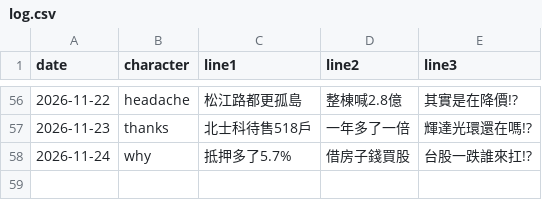
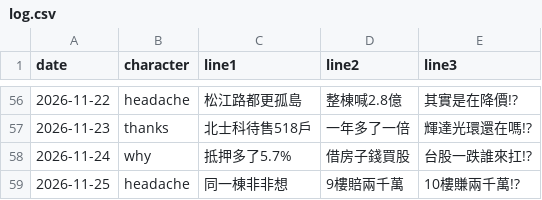
Before and after one commit to gem6004/zhaisubao-cards, a CSV file: log.csv, drawn as a sheet; only a part is shown, gaps mark what is left out.

```diff
--- a/log.csv
+++ b/log.csv
@@ -58 +58,2 @@ date,character,line1,line2,line3
 2026-11-24,why,抵押多了5.7%,借房子錢買股,台股一跌誰來扛!?
+2026-11-25,headache,同一棟非非想,9樓賠兩千萬,10樓賺兩千萬!?
```
Also changed, not shown: 1 other file.
